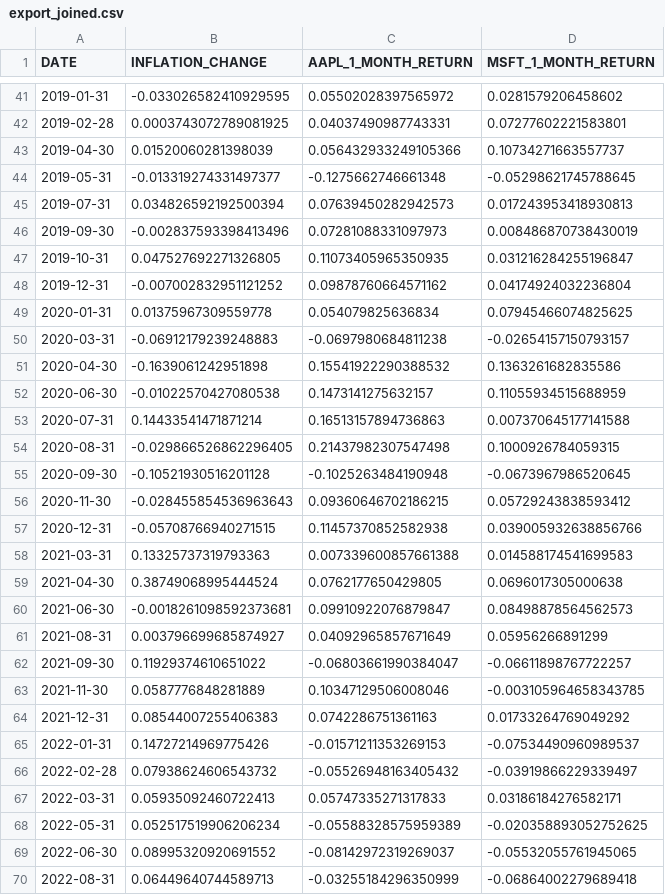
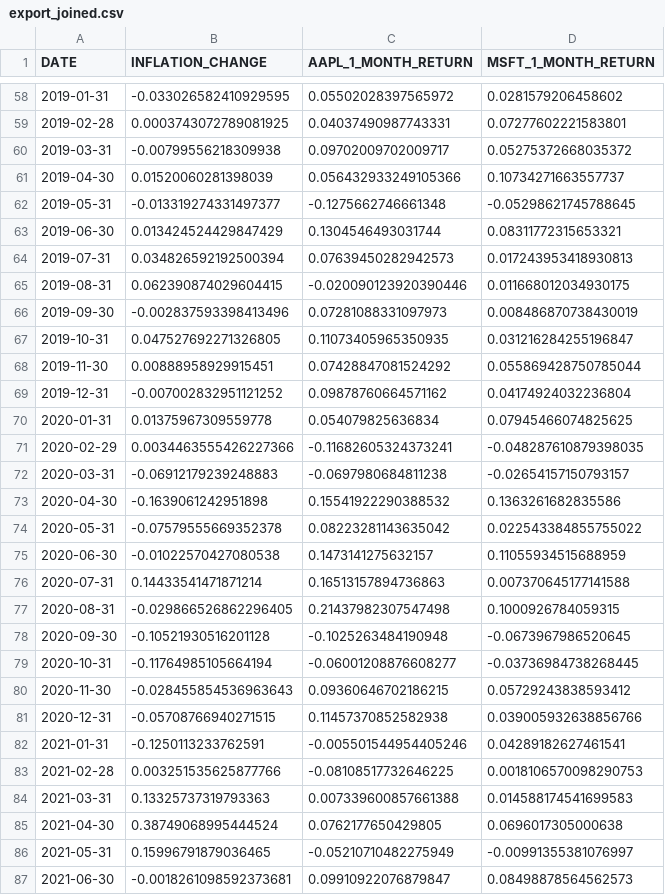
Before and after one commit to miharothl/und-ai-trading-strategies, a CSV file: excercises/project-1/export_joined.csv, drawn as a sheet; only a part is shown, gaps mark what is left out; the shorter side is filled out with more unchanged rows; the diff covers the shown part only; the diff names each change by its address in the sheet, - before the commit and + after, or states it on an @@ line.

```diff
--- a/excercises/project-1/export_joined.csv
+++ b/excercises/project-1/export_joined.csv
+row 60: 2019-03-31 | -0.00799556218309938 | 0.09702009702009717 | 0.05275372668035372
+row 63: 2019-06-30 | 0.013424524429847429 | 0.1304546493031744 | 0.08311772315653321
+row 65: 2019-08-31 | 0.062390874029604415 | -0.020090123920390446 | 0.011668012034930175
+row 68: 2019-11-30 | 0.00888958929915451 | 0.07428847081524292 | 0.055869428750785044
+row 71: 2020-02-29 | 0.0034463555426227366 | -0.11682605324373241 | -0.048287610879398035
+row 74: 2020-05-31 | -0.07579555669352378 | 0.08223281143635042 | 0.022543384855755022
+row 79: 2020-10-31 | -0.11764985105664194 | -0.06001208876608277 | -0.03736984738268445
+row 82: 2021-01-31 | -0.1250113233762591 | -0.005501544954405246 | 0.04289182627461541
+row 83: 2021-02-28 | 0.003251535625877766 | -0.08108517732646225 | 0.0018106570098290753
+row 86: 2021-05-31 | 0.15996791879036465 | -0.05210710482275949 | -0.00991355381076997
```
Also changed, not shown: 26 added rows elsewhere in this file, excercises/project-1/export_apple_monthly.csv, excercises/project-1/export_microsoft_monthly.csv, 48 other files.
